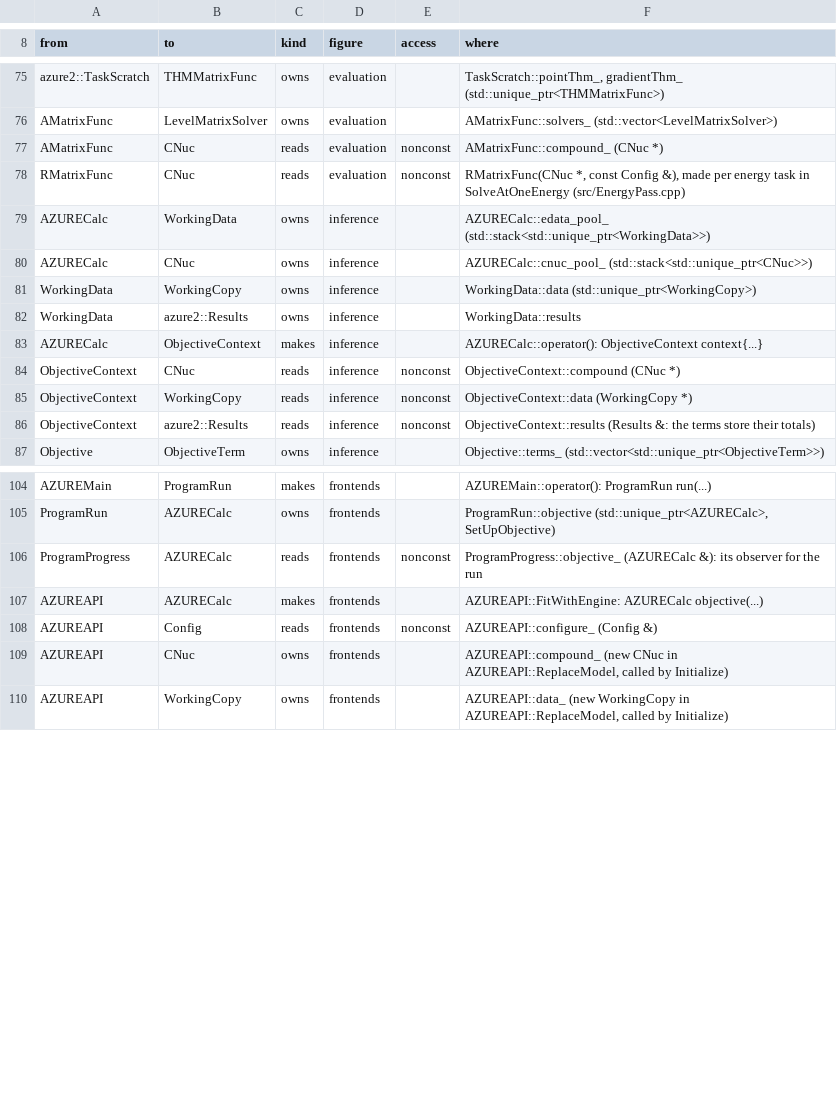
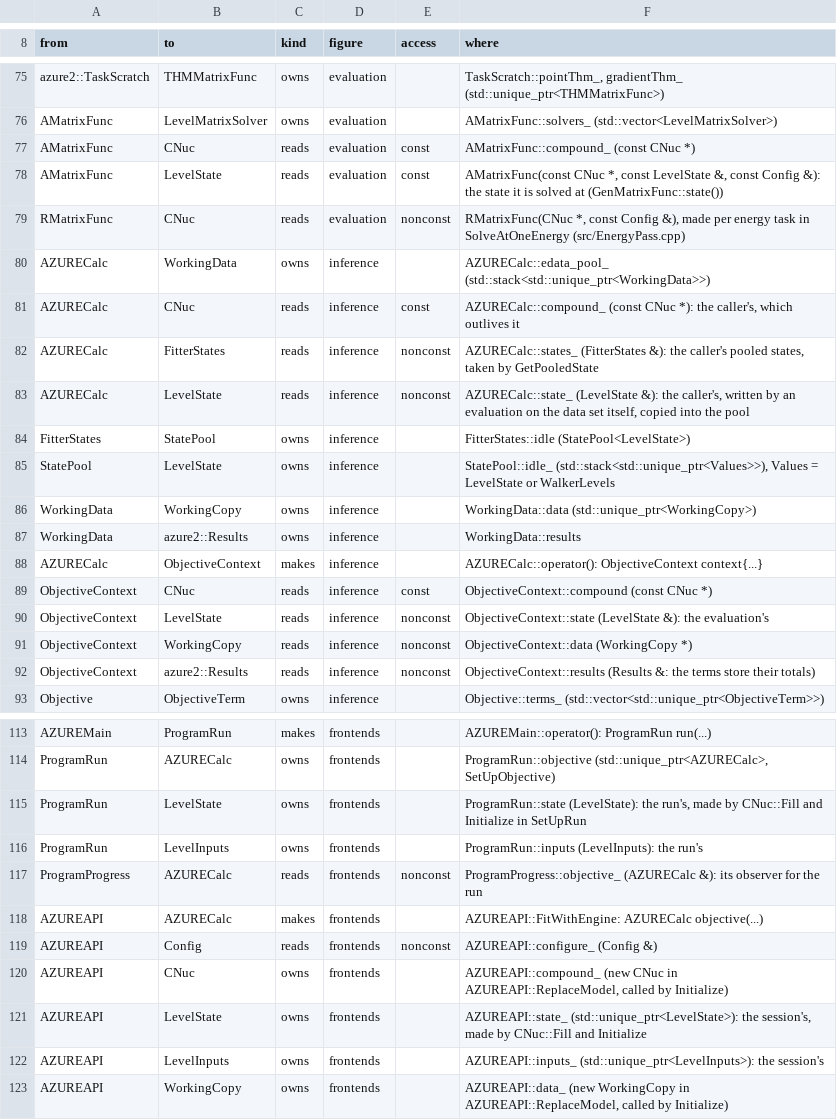
Before and after one commit to AZURE2DEV/AZURE2, a TSV file: docs/source/developer/figures/arrows.tsv, drawn as a sheet; only a part is shown, gaps mark what is left out; the diff covers the shown part only.

```diff
--- a/docs/source/developer/figures/arrows.tsv
+++ b/docs/source/developer/figures/arrows.tsv
@@ -76,6 +76,11 @@ azure2::TaskScratch	THMMatrixFunc	owns	evaluation		TaskScratch::pointThm_, gradi
 AMatrixFunc	LevelMatrixSolver	owns	evaluation		AMatrixFunc::solvers_ (std::vector<LevelMatrixSolver>)
-AMatrixFunc	CNuc	reads	evaluation	nonconst	AMatrixFunc::compound_ (CNuc *)
+AMatrixFunc	CNuc	reads	evaluation	const	AMatrixFunc::compound_ (const CNuc *)
+AMatrixFunc	LevelState	reads	evaluation	const	AMatrixFunc(const CNuc *, const LevelState &, const Config &): the state it is solved at (GenMatrixFunc::state())
 RMatrixFunc	CNuc	reads	evaluation	nonconst	RMatrixFunc(CNuc *, const Config &), made per energy task in SolveAtOneEnergy (src/EnergyPass.cpp)
 AZURECalc	WorkingData	owns	inference		AZURECalc::edata_pool_ (std::stack<std::unique_ptr<WorkingData>>)
-AZURECalc	CNuc	owns	inference		AZURECalc::cnuc_pool_ (std::stack<std::unique_ptr<CNuc>>)
+AZURECalc	CNuc	reads	inference	const	AZURECalc::compound_ (const CNuc *): the caller's, which outlives it
+AZURECalc	FitterStates	reads	inference	nonconst	AZURECalc::states_ (FitterStates &): the caller's pooled states, taken by GetPooledState
+AZURECalc	LevelState	reads	inference	nonconst	AZURECalc::state_ (LevelState &): the caller's, written by an evaluation on the data set itself, copied into the pool
+FitterStates	StatePool	owns	inference		FitterStates::idle (StatePool<LevelState>)
+StatePool	LevelState	owns	inference		StatePool::idle_ (std::stack<std::unique_ptr<Values>>), Values = LevelState or WalkerLevels
 WorkingData	WorkingCopy	owns	inference		WorkingData::data (std::unique_ptr<WorkingCopy>)
@@ -83,3 +88,4 @@ WorkingData	azure2::Results	owns	inference		WorkingData::results
 AZURECalc	ObjectiveContext	makes	inference		AZURECalc::operator(): ObjectiveContext context{...}
-ObjectiveContext	CNuc	reads	inference	nonconst	ObjectiveContext::compound (CNuc *)
+ObjectiveContext	CNuc	reads	inference	const	ObjectiveContext::compound (const CNuc *)
+ObjectiveContext	LevelState	reads	inference	nonconst	ObjectiveContext::state (LevelState &): the evaluation's
 ObjectiveContext	WorkingCopy	reads	inference	nonconst	ObjectiveContext::data (WorkingCopy *)
@@ -105,2 +114,4 @@ AZUREMain	ProgramRun	makes	frontends		AZUREMain::operator(): ProgramRun run(...)
 ProgramRun	AZURECalc	owns	frontends		ProgramRun::objective (std::unique_ptr<AZURECalc>, SetUpObjective)
+ProgramRun	LevelState	owns	frontends		ProgramRun::state (LevelState): the run's, made by CNuc::Fill and Initialize in SetUpRun
+ProgramRun	LevelInputs	owns	frontends		ProgramRun::inputs (LevelInputs): the run's
 ProgramProgress	AZURECalc	reads	frontends	nonconst	ProgramProgress::objective_ (AZURECalc &): its observer for the run
@@ -109,2 +120,4 @@ AZUREAPI	Config	reads	frontends	nonconst	AZUREAPI::configure_ (Config &)
 AZUREAPI	CNuc	owns	frontends		AZUREAPI::compound_ (new CNuc in AZUREAPI::ReplaceModel, called by Initialize)
+AZUREAPI	LevelState	owns	frontends		AZUREAPI::state_ (std::unique_ptr<LevelState>): the session's, made by CNuc::Fill and Initialize
+AZUREAPI	LevelInputs	owns	frontends		AZUREAPI::inputs_ (std::unique_ptr<LevelInputs>): the session's
 AZUREAPI	WorkingCopy	owns	frontends		AZUREAPI::data_ (new WorkingCopy in AZUREAPI::ReplaceModel, called by Initialize)
```
Also changed, not shown: 3 added rows and 6 edited cells elsewhere in this file, docs/source/developer/figures/classes.tsv, 15 other files.
